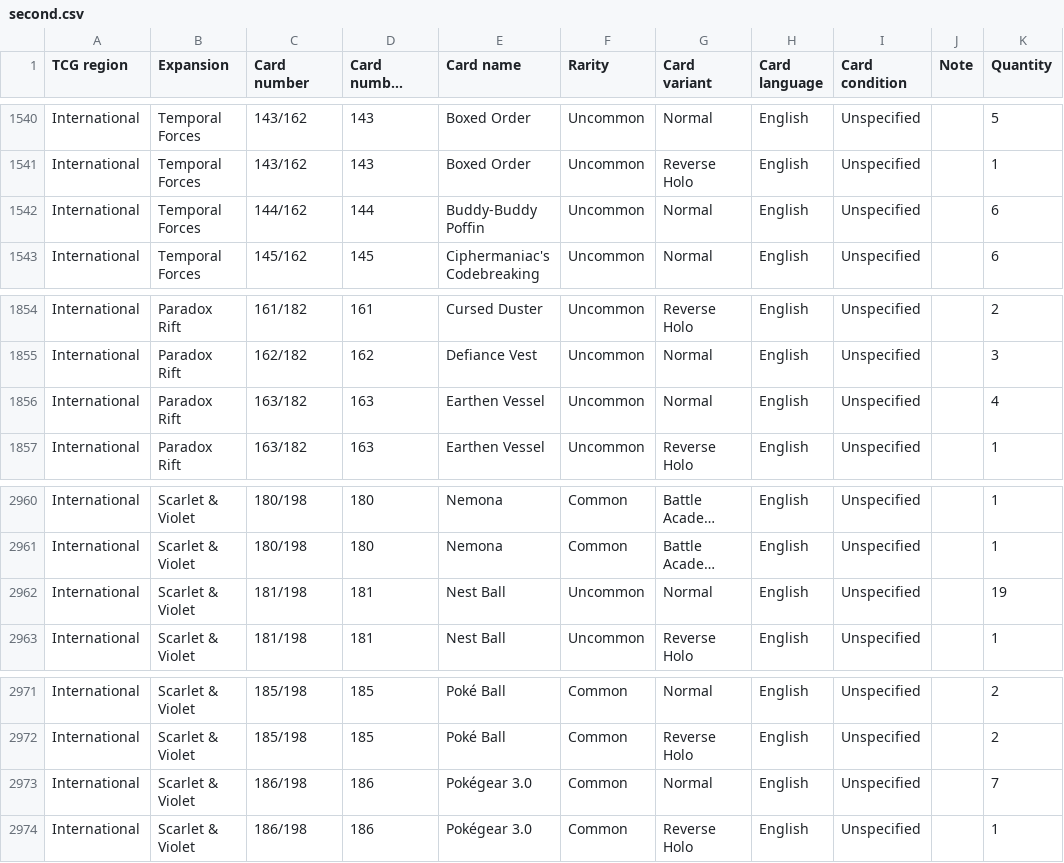
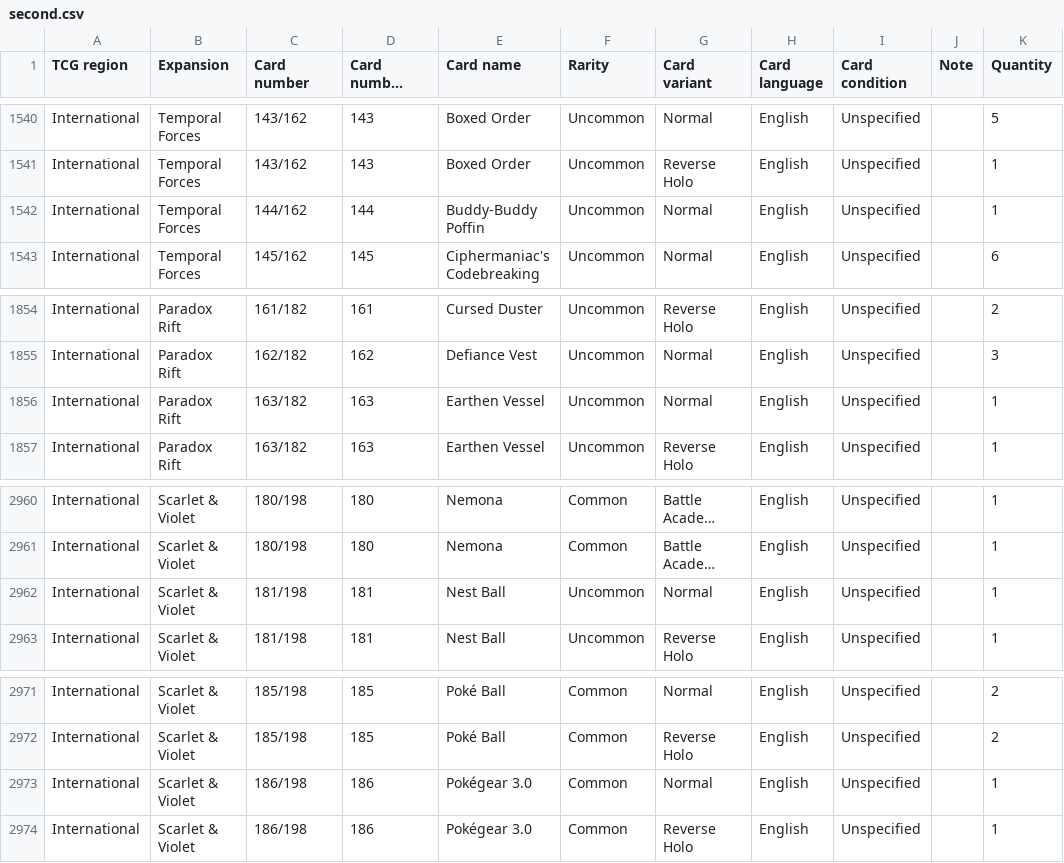
Before and after one commit to lexlexa/pkmn, a CSV file: pokemon-helper-api/files/storage/second.csv, drawn as a sheet; only a part is shown, gaps mark what is left out; long unchanged cells end in …; the diff covers the shown part only; the diff names each change by its address in the sheet, - before the commit and + after, or states it on an @@ line.

```diff
--- a/pokemon-helper-api/files/storage/second.csv
+++ b/pokemon-helper-api/files/storage/second.csv
-K1542 (Quantity): 6
+K1542 (Quantity): 1
-K1856 (Quantity): 4
+K1856 (Quantity): 1
-K2962 (Quantity): 19
+K2962 (Quantity): 1
-K2973 (Quantity): 7
+K2973 (Quantity): 1
```
Also changed, not shown: 5 edited cells elsewhere in this file, pokemon-helper-api/files/storage/first.csv, 26 other files.
